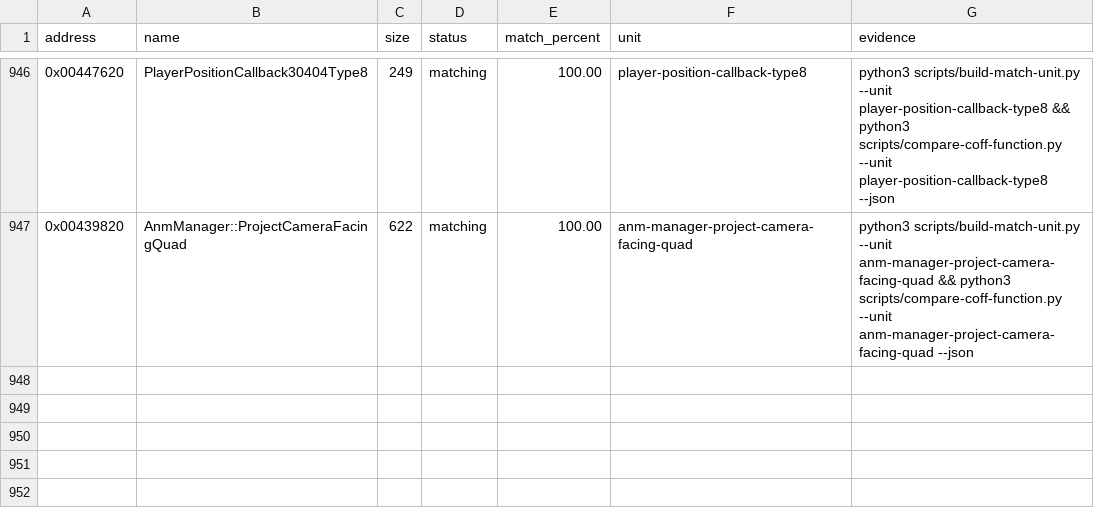
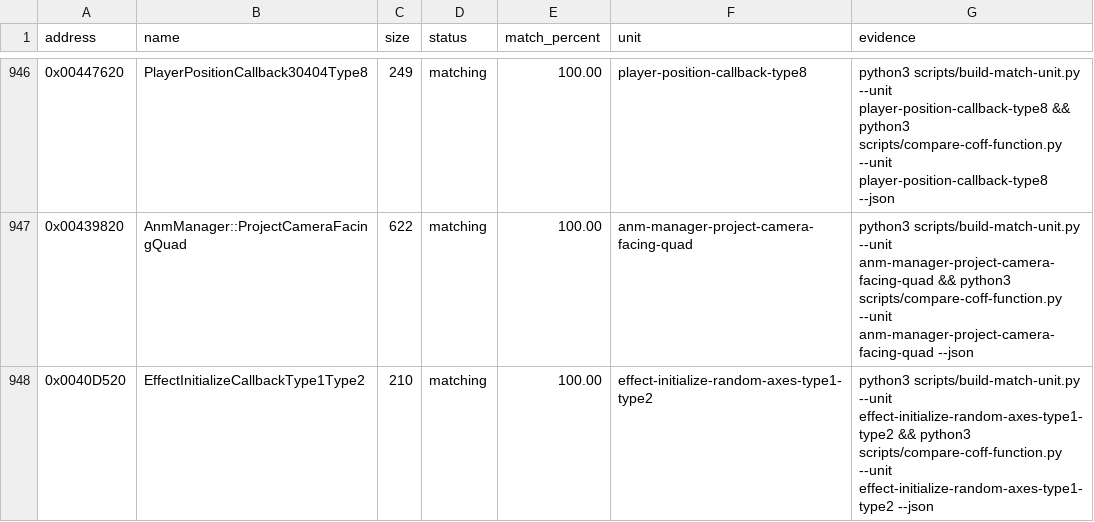
Before and after one commit to N0zoM1z0/th09, a CSV file: config/matches.csv, drawn as a sheet; only a part is shown, gaps mark what is left out; the diff names each change by its address in the sheet, - before the commit and + after, or states it on an @@ line.

Commit message:
gpt-6.1-sol: reconstruct shared Effect type 1/2 initializer

```diff
--- a/config/matches.csv
+++ b/config/matches.csv
+row 948: 0x0040D520 | EffectInitializeCallbackType1Type2 | 210 | matching | 100.00 | effect-initialize-random-axes-type1-type2 | python3 scripts/build-match-unit.py --unit effect-initialize-random-axes-type1-type2 && python3 scripts/compare-coff-function.py --unit effect-initialize-random-axes-type1-type2 --json
```
Also changed, not shown: config/function-origins.csv, config/reccmp-functions.csv, 8 other files.
